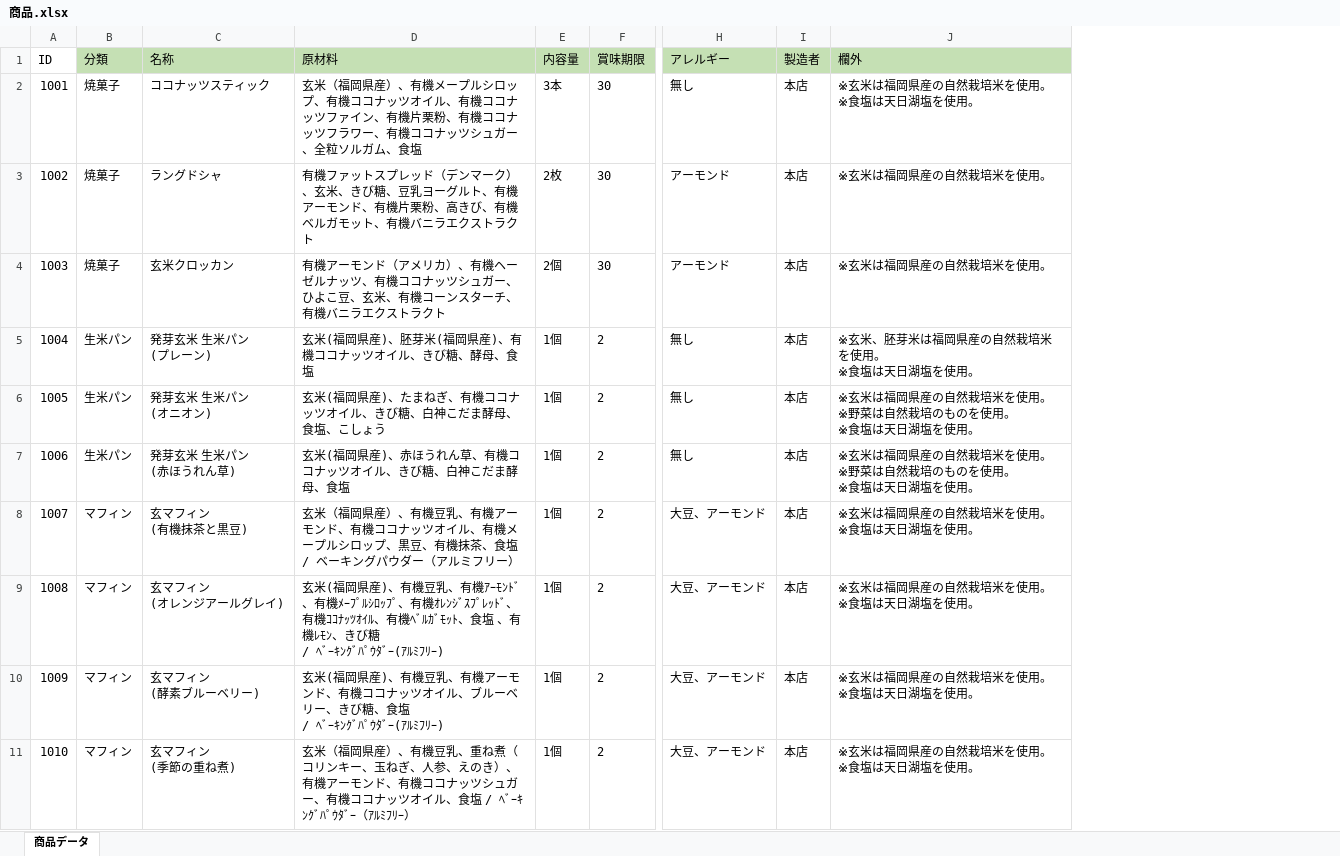
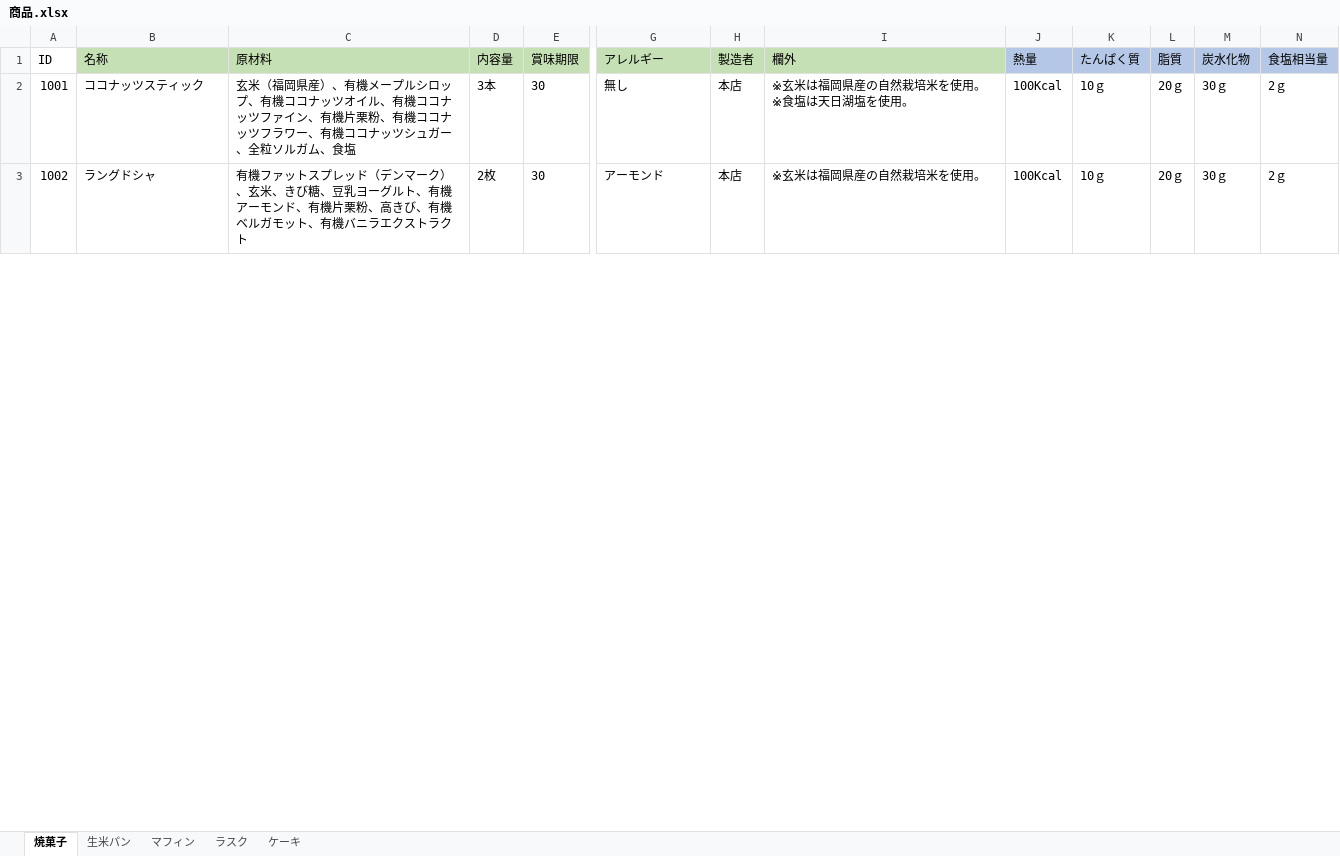
Before and after one commit to H-sakasegawa/PrintIngredientsList, an Excel workbook: PrintIngredientsList/bin/Release/Database/商品.xlsx, sheet 焼菓子, drawn as a sheet; only a part is shown, gaps mark what is left out; values as stored, in another font and other column widths than the file's, no borders; removed rows and columns are numbered as before the commit, all else as after; rows hold the shown columns only; ↵ is a line break in a cell; the diff covers the shown part only; the diff names each change by its address in the sheet, - before the commit and + after, or states it on an @@ line.

```diff
--- a/PrintIngredientsList/bin/Release/Database/商品.xlsx (sheet 焼菓子)
+++ b/PrintIngredientsList/bin/Release/Database/商品.xlsx (sheet 焼菓子)
-sheet tab: 商品データ
+sheet tab: 焼菓子
+sheet tab: 生米パン
+sheet tab: マフィン
+sheet tab: ラスク
+sheet tab: ケーキ
-column B (分類), rows 2-3: 焼菓子 | 焼菓子
+column J (熱量), rows 2-3: 100Kcal | 100Kcal
+column K (たんぱく質), rows 2-3: 10ｇ | 10ｇ
+column L (脂質), rows 2-3: 20ｇ | 20ｇ
+column M (炭水化物), rows 2-3: 30ｇ | 30ｇ
+column N (食塩相当量), rows 2-3: 2ｇ | 2ｇ
-row 4: 1003 | 焼菓子 | 玄米クロッカン | 有機アーモンド（アメリカ）、有機ヘーゼルナッツ、有機ココナッツシュガー、ひよこ豆、玄米、有機コーンスターチ、有機バニラエクストラクト | 2個 | 30 | アーモンド | 本店 | ※玄米は福岡県産の自然栽培米を使用。
-row 5: 1004 | 生米パン | 発芽玄米 生米パン ↵ (プレーン) | 玄米(福岡県産)、胚芽米(福岡県産)、有機ココナッツオイル、きび糖、酵母、食塩 | 1個 | 2 | 無し | 本店 | ※玄米、胚芽米は福岡県産の自然栽培米を使用。 ↵ ※食塩は天日湖塩を使用。
-row 6: 1005 | 生米パン | 発芽玄米 生米パン ↵ (オニオン) | 玄米(福岡県産)、たまねぎ、有機ココナッツオイル、きび糖、白神こだま酵母、食塩、こしょう | 1個 | 2 | 無し | 本店 | ※玄米は福岡県産の自然栽培米を使用。 ↵ ※野菜は自然栽培のものを使用。 ↵ ※食塩は天日湖塩を使用。
-row 7: 1006 | 生米パン | 発芽玄米 生米パン ↵ (赤ほうれん草) | 玄米(福岡県産)、赤ほうれん草、有機ココナッツオイル、きび糖、白神こだま酵母、食塩 | 1個 | 2 | 無し | 本店 | ※玄米は福岡県産の自然栽培米を使用。 ↵ ※野菜は自然栽培のものを使用。 ↵ ※食塩は天日湖塩を使用。
-row 8: 1007 | マフィン | 玄マフィン ↵ (有機抹茶と黒豆) | 玄米（福岡県産）、有機豆乳、有機アーモンド、有機ココナッツオイル、有機メープルシロップ、黒豆、有機抹茶、食塩 / ベーキングパウダー（アルミフリー） | 1個 | 2 | 大豆、アーモンド | 本店 | ※玄米は福岡県産の自然栽培米を使用。 ↵ ※食塩は天日湖塩を使用。
-row 9: 1008 | マフィン | 玄マフィン ↵ (オレンジアールグレイ) | 玄米(福岡県産)、有機豆乳、有機ｱｰﾓﾝﾄﾞ、有機ﾒｰﾌﾟﾙｼﾛｯﾌﾟ、有機ｵﾚﾝｼﾞｽﾌﾟﾚｯﾄﾞ、有機ｺｺﾅｯﾂｵｲﾙ、有機ﾍﾞﾙｶﾞﾓｯﾄ、食塩 、有機ﾚﾓﾝ、きび糖 ↵ / ﾍﾞｰｷﾝｸﾞﾊﾟｳﾀﾞｰ(ｱﾙﾐﾌﾘｰ) | 1個 | 2 | 大豆、アーモンド | 本店 | ※玄米は福岡県産の自然栽培米を使用。 ↵ ※食塩は天日湖塩を使用。
-row 10: 1009 | マフィン | 玄マフィン ↵ (酵素ブルーベリー) | 玄米(福岡県産)、有機豆乳、有機アーモンド、有機ココナッツオイル、ブルーベリー、きび糖、食塩 ↵ / ﾍﾞｰｷﾝｸﾞﾊﾟｳﾀﾞｰ(ｱﾙﾐﾌﾘｰ) | 1個 | 2 | 大豆、アーモンド | 本店 | ※玄米は福岡県産の自然栽培米を使用。 ↵ ※食塩は天日湖塩を使用。
-row 11: 1010 | マフィン | 玄マフィン ↵ (季節の重ね煮) | 玄米（福岡県産）、有機豆乳、重ね煮（コリンキー、玉ねぎ、人参、えのき）、有機アーモンド、有機ココナッツシュガー、有機ココナッツオイル、食塩 / ﾍﾞｰｷﾝｸﾞﾊﾟｳﾀﾞｰ（ｱﾙﾐﾌﾘｰ） | 1個 | 2 | 大豆、アーモンド | 本店 | ※玄米は福岡県産の自然栽培米を使用。 ↵ ※食塩は天日湖塩を使用。
```
Also changed, not shown: 7 removed rows elsewhere in this sheet, formulas that keep their value, PrintIngredientsList/bin/Debug/Database/商品.xlsx, 8 other files.
